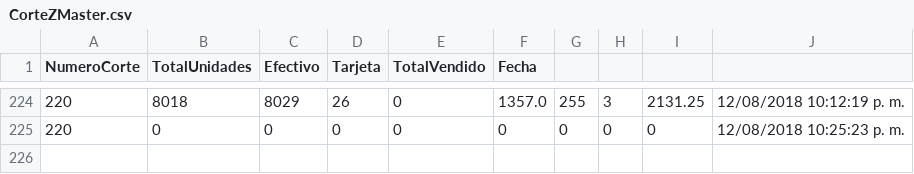
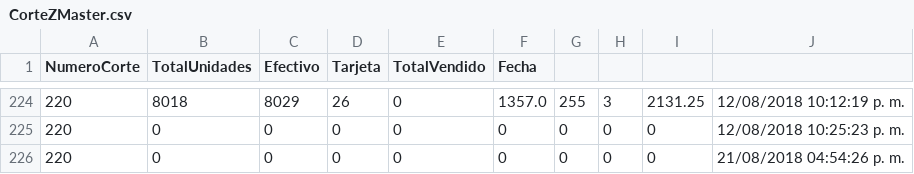
Before and after one commit to wibsar/seiya-pos, a CSV file: Data/CorteZMaster.csv, drawn as a sheet; only a part is shown, gaps mark what is left out.

```diff
--- a/Data/CorteZMaster.csv
+++ b/Data/CorteZMaster.csv
@@ -225 +225,2 @@ NumeroCorte,TotalUnidades,Efectivo,Tarjeta,TotalVendido,Fecha
 220,0,0,0,0,0,0,0,0,12/08/2018 10:25:23 p. m.
+220,0,0,0,0,0,0,0,0,21/08/2018 04:54:26 p. m.
```
Also changed, not shown: Data/Inventario.csv, Data/TransaccionesHistorial.csv, 50 other files.
